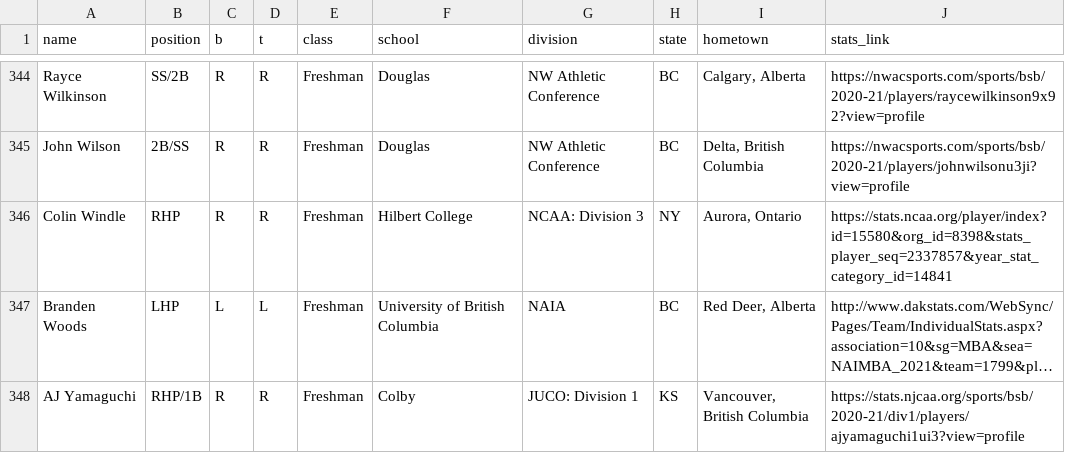
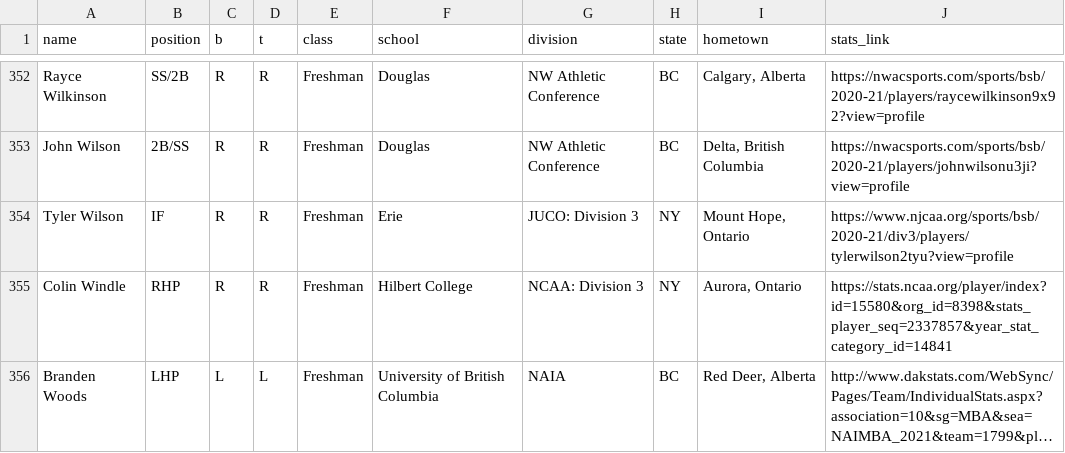
Before and after one commit to peteb206/pete_berryman_baseball, a CSV file: Projects/Canadian_Baseball_Network/canadians.csv, drawn as a sheet; only a part is shown, gaps mark what is left out; the shorter side is filled out with more unchanged rows; long unchanged cells end in …; the diff covers the shown part only.

Commit message:
Revert "auto-run roster_scrape.py"
This reverts commit 64070ed9018d3f3793506c2ea87f4c6ac4ead05e.

```diff
--- a/Projects/Canadian_Baseball_Network/canadians.csv
+++ b/Projects/Canadian_Baseball_Network/canadians.csv
@@ -345,2 +353,3 @@ Rayce Wilkinson,SS/2B,R,R,Freshman,Douglas,NW Athletic Conference,BC,"Calgary, A
 John Wilson,2B/SS,R,R,Freshman,Douglas,NW Athletic Conference,BC,"Delta, British Columbia",https://nwacsports.com/sports/bsb/2020-21/players/johnwilsonu3ji?view=profile
+Tyler Wilson,IF,R,R,Freshman,Erie,JUCO: Division 3,NY,"Mount Hope, Ontario",https://www.njcaa.org/sports/bsb/2020-21/div3/players/tylerwilson2tyu?view=profile
 Colin Windle,RHP,R,R,Freshman,Hilbert College,NCAA: Division 3,NY,"Aurora, Ontario",https://stats.ncaa.org/player/index?id=15580&org_id=8398&stats_player_seq=2337857&year_stat_category_id=14841
```
Also changed, not shown: 15 added rows and 1 removed row elsewhere in this file.
